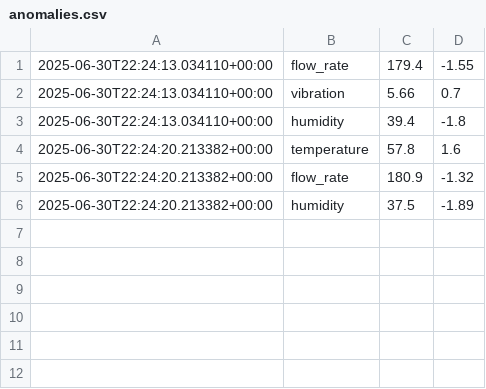
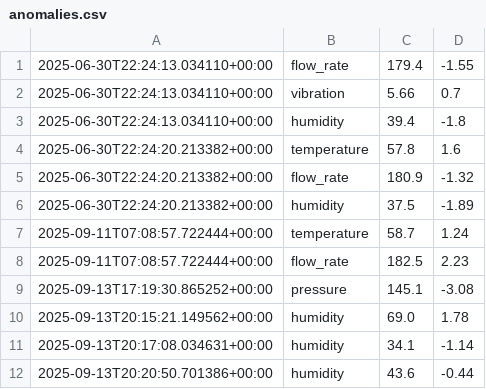
Before and after one commit to reza-saeedi-coding/CNG_HealthWatch, a CSV file: data/anomalies.csv, drawn as a sheet; the diff names each change by its address in the sheet, - before the commit and + after, or states it on an @@ line.

```diff
--- a/data/anomalies.csv
+++ b/data/anomalies.csv
+row 7: 2025-09-11T07:08:57.722444+00:00 | temperature | 58.7 | 1.24
+row 8: 2025-09-11T07:08:57.722444+00:00 | flow_rate | 182.5 | 2.23
+row 9: 2025-09-13T17:19:30.865252+00:00 | pressure | 145.1 | -3.08
+row 10: 2025-09-13T20:15:21.149562+00:00 | humidity | 69.0 | 1.78
+row 11: 2025-09-13T20:17:08.034631+00:00 | humidity | 34.1 | -1.14
+row 12: 2025-09-13T20:20:50.701386+00:00 | humidity | 43.6 | -0.44
```
Also changed, not shown: 58 other files.
